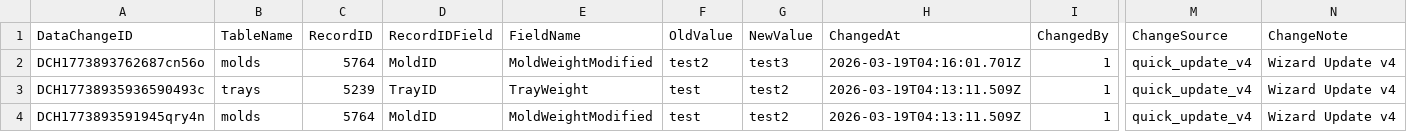
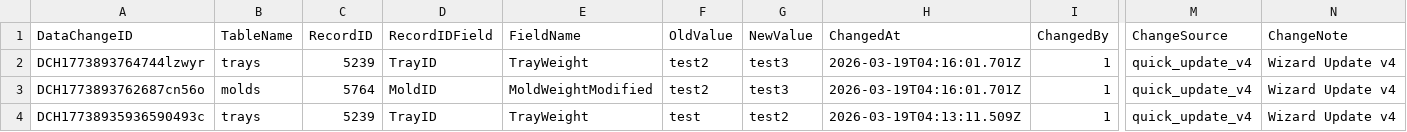
Before and after one commit to toanysd/MoldCutterSearch, a CSV file: Data/datachangehistory.csv, drawn as a sheet; only a part is shown, gaps mark what is left out; the shorter side is filled out with more unchanged rows; rows hold the shown columns only; the diff names each change by its address in the sheet, - before the commit and + after, or states it on an @@ line.

Commit message:
v8.3.0 CSV upsert datachangehistory.csv DataChangeID=DCH1773893764744lzwyr insert 2026-03-19

```diff
--- a/Data/datachangehistory.csv
+++ b/Data/datachangehistory.csv
+row 2: DCH1773893764744lzwyr | trays | 5239 | TrayID | TrayWeight | test2 | test3 | 2026-03-19T04:16:01.701Z | 1 | quick_update_v4 | Wizard Update v4
```
